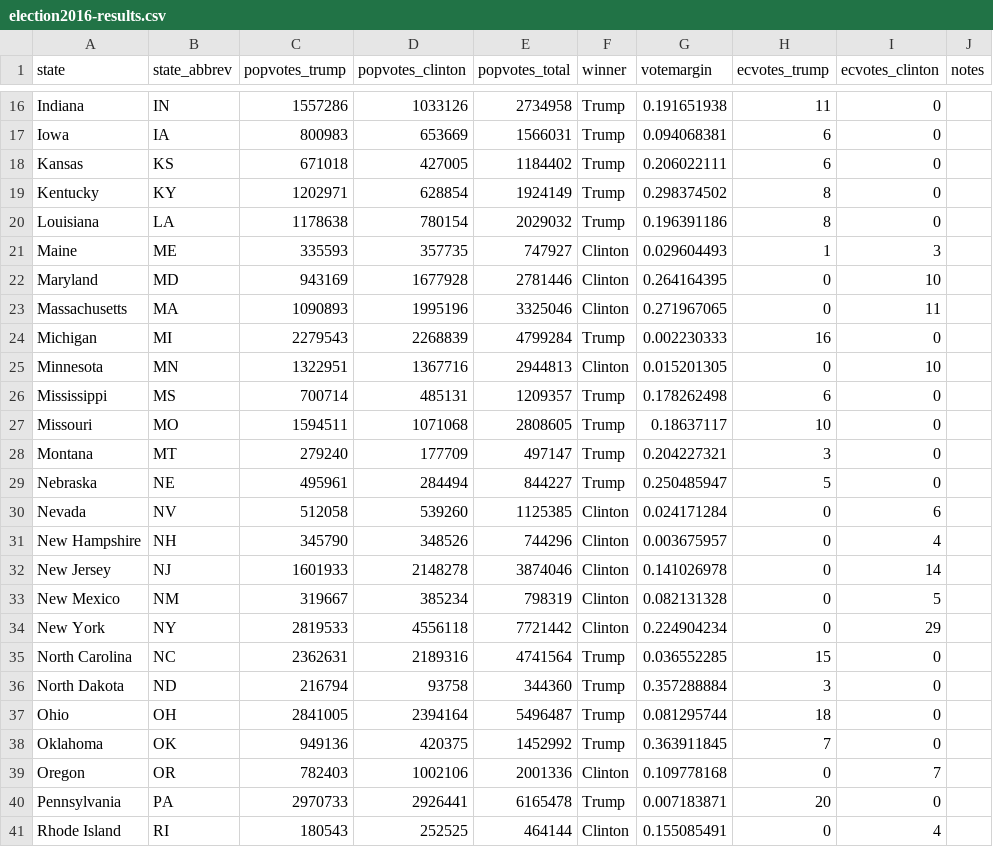
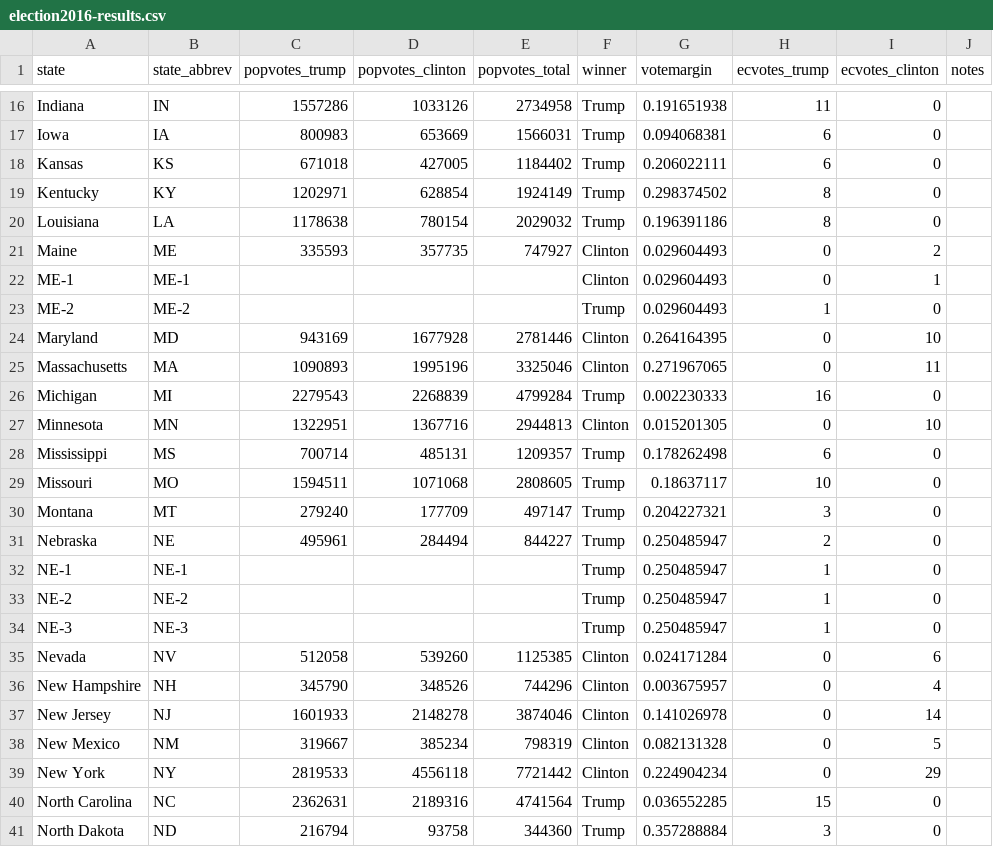
Before and after one commit to ben-tanen/ben-tanen.github.io, a CSV file: _site/assets/data/election2016-results.csv, drawn as a sheet; only a part is shown, gaps mark what is left out; the shorter side is filled out with more unchanged rows.

Commit message:
updated data for 2019-ec-path-to-victory post [forgot about ME and NE]

```diff
--- a/_site/assets/data/election2016-results.csv
+++ b/_site/assets/data/election2016-results.csv
@@ -20,3 +20,5 @@ Kentucky,KY,1202971,628854,1924149,Trump,0.298374502,8,0,
 Louisiana,LA,1178638,780154,2029032,Trump,0.196391186,8,0,
-Maine,ME,335593,357735,747927,Clinton,0.029604493,1,3,
+Maine,ME,335593,357735,747927,Clinton,0.029604493,0,2,
+ME-1,ME-1,,,,Clinton,0.029604493,0,1,
+ME-2,ME-2,,,,Trump,0.029604493,1,0,
 Maryland,MD,943169,1677928,2781446,Clinton,0.264164395,0,10,
@@ -28,3 +30,6 @@ Missouri,MO,1594511,1071068,2808605,Trump,0.18637117,10,0,
 Montana,MT,279240,177709,497147,Trump,0.204227321,3,0,
-Nebraska,NE,495961,284494,844227,Trump,0.250485947,5,0,
+Nebraska,NE,495961,284494,844227,Trump,0.250485947,2,0,
+NE-1,NE-1,,,,Trump,0.250485947,1,0,
+NE-2,NE-2,,,,Trump,0.250485947,1,0,
+NE-3,NE-3,,,,Trump,0.250485947,1,0,
 Nevada,NV,512058,539260,1125385,Clinton,0.024171284,0,6,
```
Also changed, not shown: assets/data/election2016-results.csv, 5 other files.
